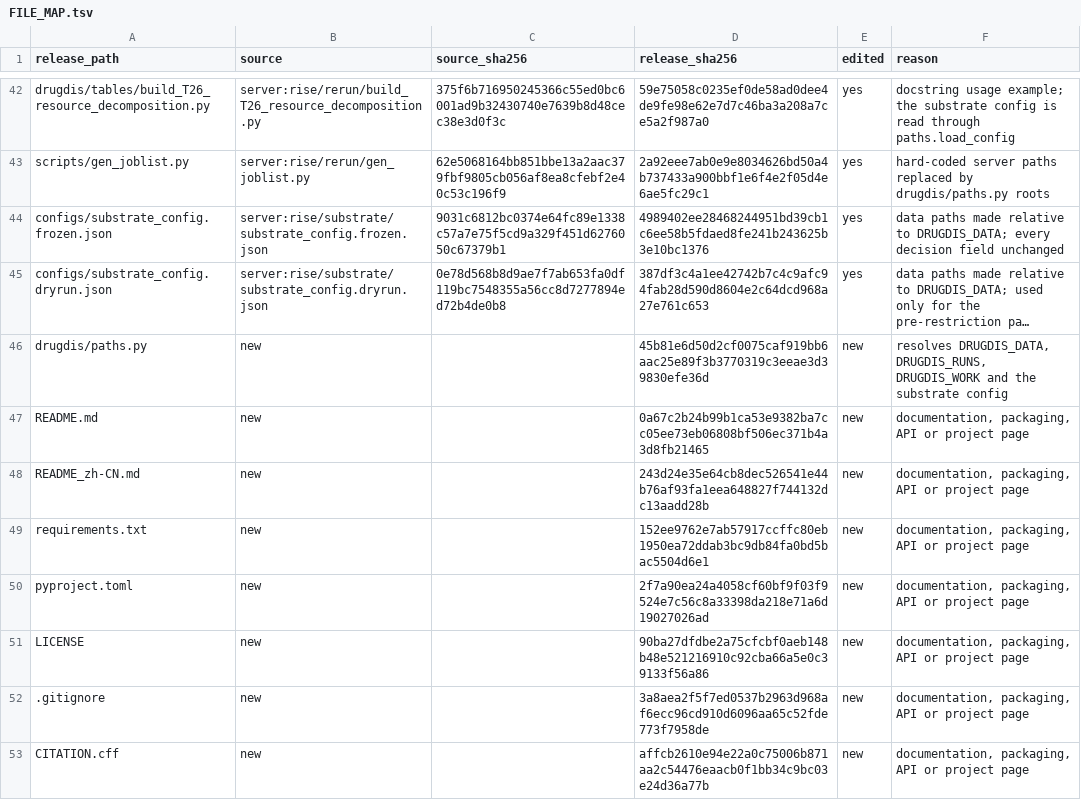
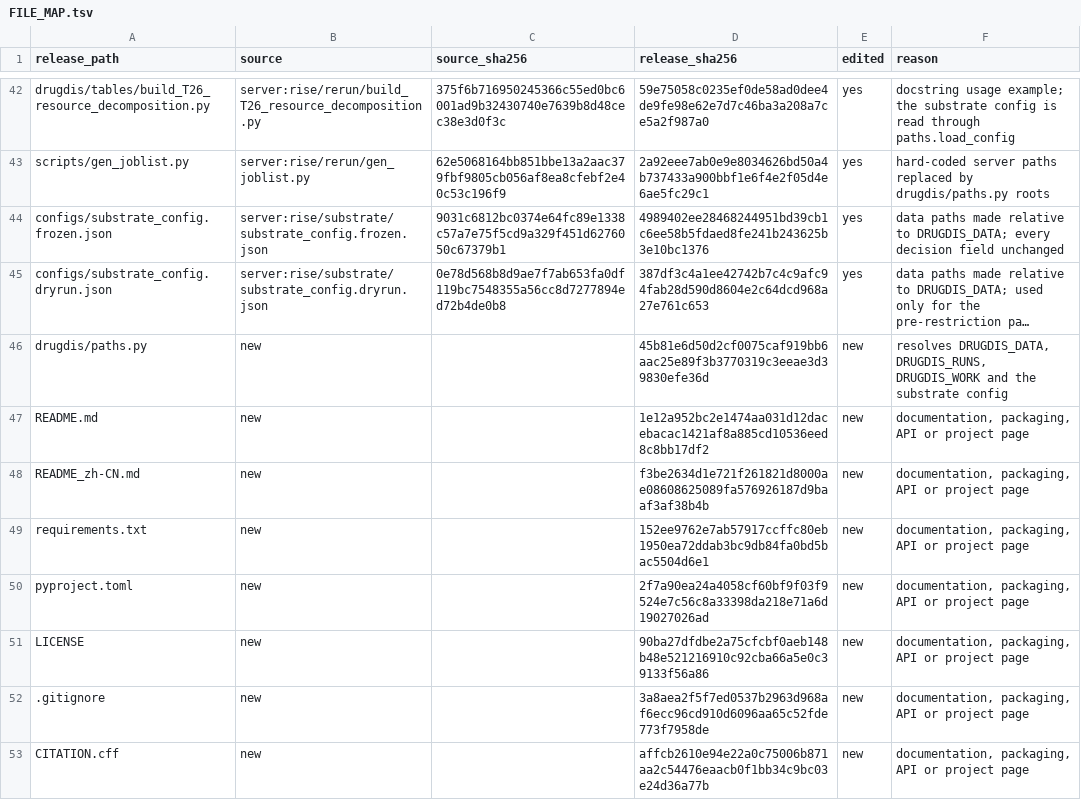
Before and after one commit to Boom5426/DrugDis, a TSV file: FILE_MAP.tsv, drawn as a sheet; only a part is shown, gaps mark what is left out; long unchanged cells end in …; the diff names each change by its address in the sheet, - before the commit and + after, or states it on an @@ line.

```diff
--- a/FILE_MAP.tsv
+++ b/FILE_MAP.tsv
-D47 (release_sha256): 0a67c2b24b99b1ca53e9382ba7cc05ee73eb06808bf506ec371b4a3d8fb21465
+D47 (release_sha256): 1e12a952bc2e1474aa031d12dacebacac1421af8a885cd10536eed8c8bb17df2
-D48 (release_sha256): 243d24e35e64cb8dec526541e44b76af93fa1eea648827f744132dc13aadd28b
+D48 (release_sha256): f3be2634d1e721f261821d8000ae08608625089fa576926187d9baaf3af38b4b
```
Also changed, not shown: 2 other files.
